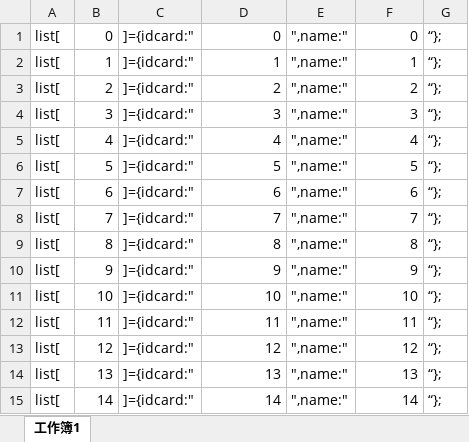
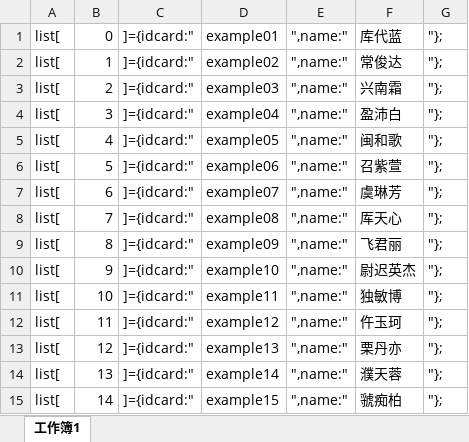
Before and after one commit to dygistdeity/Hanyuu-Furude.github.io, an Excel workbook: data.xlsx, sheet 工作簿1, drawn as a sheet; only a part is shown; values as stored, in another font and other column widths than the file's, no borders; the diff covers the shown part only; the diff names each change by its address in the sheet, - before the commit and + after, or states it on an @@ line.

```diff
--- a/data.xlsx (sheet 工作簿1)
+++ b/data.xlsx (sheet 工作簿1)
-D1: 0
+D1: example01
-F1: 0
+F1: 库代蓝
-G1:G15: “};
+G1:G15: "};
-D2: 1
+D2: example02
-F2: 1
+F2: 常俊达
-D3: 2
+D3: example03
-F3: 2
+F3: 兴南霜
-D4: 3
+D4: example04
-F4: 3
+F4: 盈沛白
-D5: 4
+D5: example05
-F5: 4
+F5: 闽和歌
-D6: 5
+D6: example06
-F6: 5
+F6: 召紫萱
-D7: 6
+D7: example07
-F7: 6
+F7: 虞琳芳
-D8: 7
+D8: example08
-F8: 7
+F8: 厍天心
-D9: 8
+D9: example09
-F9: 8
+F9: 飞君丽
-D10: 9
+D10: example10
-F10: 9
+F10: 尉迟英杰
-D11: 10
+D11: example11
-F11: 10
+F11: 独敏博
-D12: 11
+D12: example12
-F12: 11
+F12: 仵玉珂
-D13: 12
+D13: example13
-F13: 12
+F13: 栗丹亦
-D14: 13
+D14: example14
-F14: 13
+F14: 濮天蓉
-D15: 14
+D15: example15
-F15: 14
+F15: 虢痴柏
```
Also changed, not shown: 51 edited cells elsewhere in this sheet, 2 other files.
